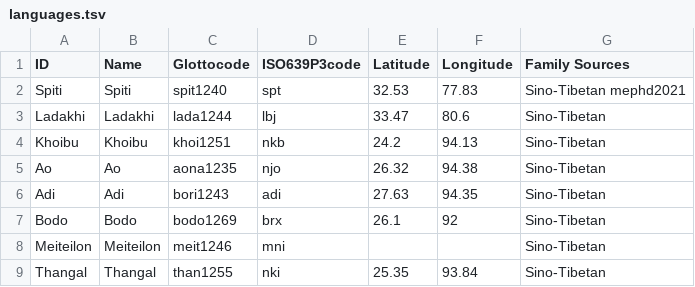
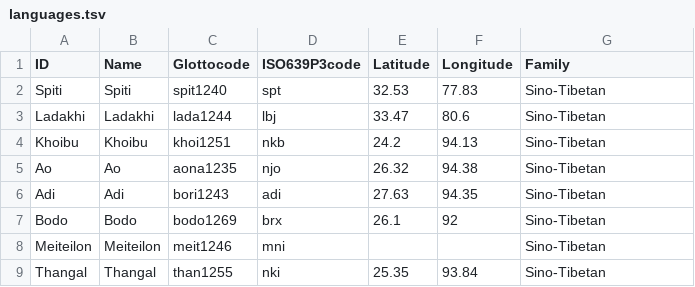
Before and after one commit to numeralbank/sand, a TSV file: etc/languages.tsv, drawn as a sheet; only a part is shown.

Commit message:
Update languages.tsv

```diff
--- a/etc/languages.tsv
+++ b/etc/languages.tsv
@@ -1,3 +1,3 @@
-ID	Name	Glottocode	ISO639P3code	Latitude	Longitude	Family  Sources
-Spiti	Spiti	spit1240	spt	32.53	77.83	Sino-Tibetan  mephd2021
+ID	Name	Glottocode	ISO639P3code	Latitude	Longitude	Family
+Spiti	Spiti	spit1240	spt	32.53	77.83	Sino-Tibetan
 Ladakhi	Ladakhi	lada1244	lbj	33.47	80.6	Sino-Tibetan
```
